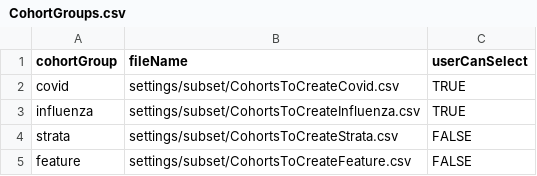
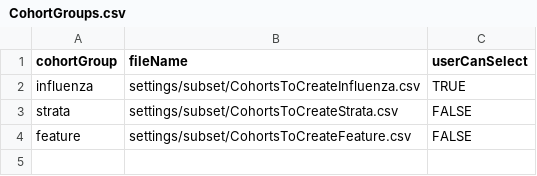
Before and after one commit to anthonysena/Covid19Characterization, a CSV file: inst/settings/subset/CohortGroups.csv, drawn as a sheet.

Commit message:
Add cohorts for testing

```diff
--- a/inst/settings/subset/CohortGroups.csv
+++ b/inst/settings/subset/CohortGroups.csv
@@ -1,3 +1,2 @@
 cohortGroup,fileName,userCanSelect
-covid,settings/subset/CohortsToCreateCovid.csv,TRUE
 influenza,settings/subset/CohortsToCreateInfluenza.csv,TRUE
```
Also changed, not shown: 19 other files.
